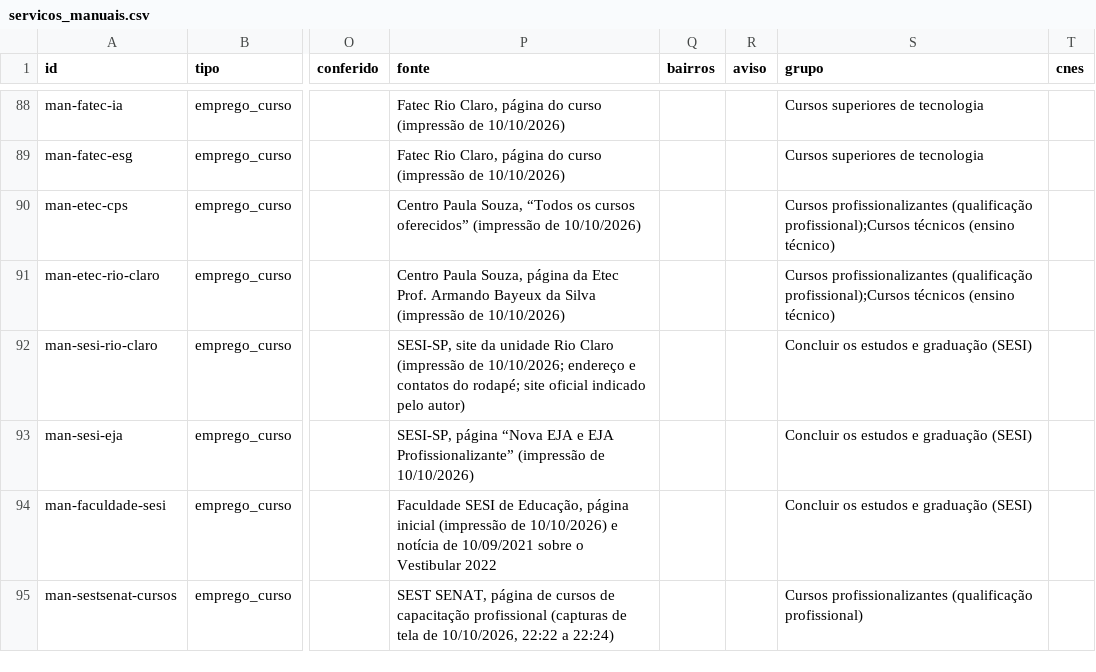
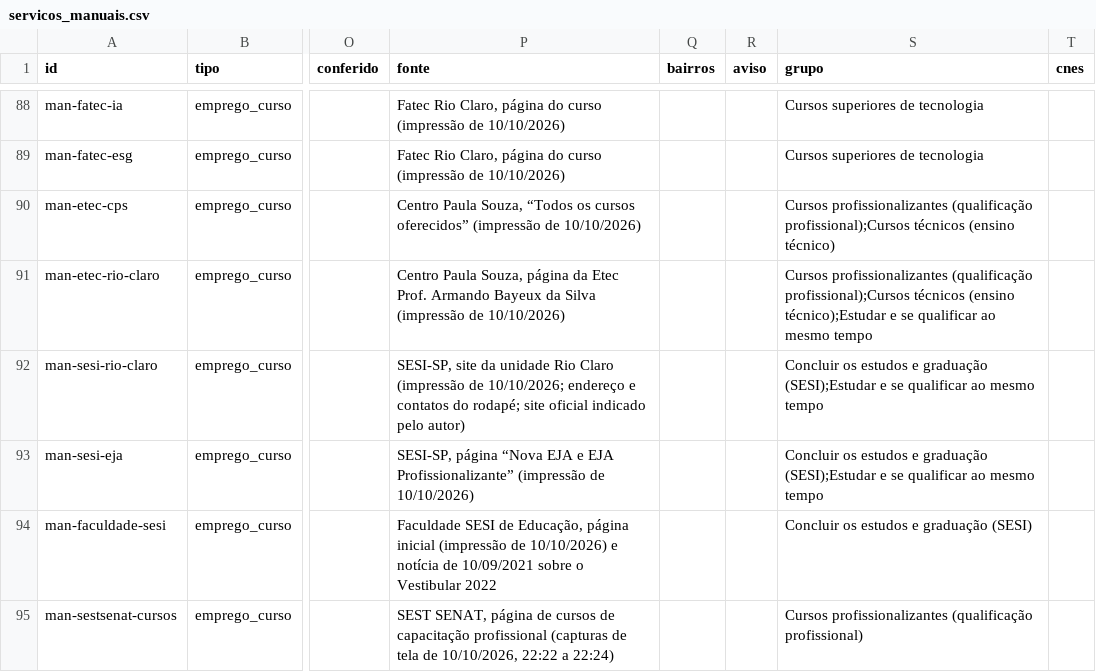
Before and after one commit to vladimirsejas/MISM3, a CSV file: catalogo/servicos_manuais.csv, drawn as a sheet; only a part is shown, gaps mark what is left out; the diff names each change by its address in the sheet, - before the commit and + after, or states it on an @@ line.

```diff
--- a/catalogo/servicos_manuais.csv
+++ b/catalogo/servicos_manuais.csv
-S91 (grupo): …técnicos (ensino técnico)
+S91 (grupo): …técnicos (ensino técnico);Estudar e se qualificar ao mesmo tempo
-S92:S93 (grupo): …e graduação (SESI)
+S92:S93 (grupo): …e graduação (SESI);Estudar e se qualificar ao mesmo tempo
```
Also changed, not shown: 6 other files.
